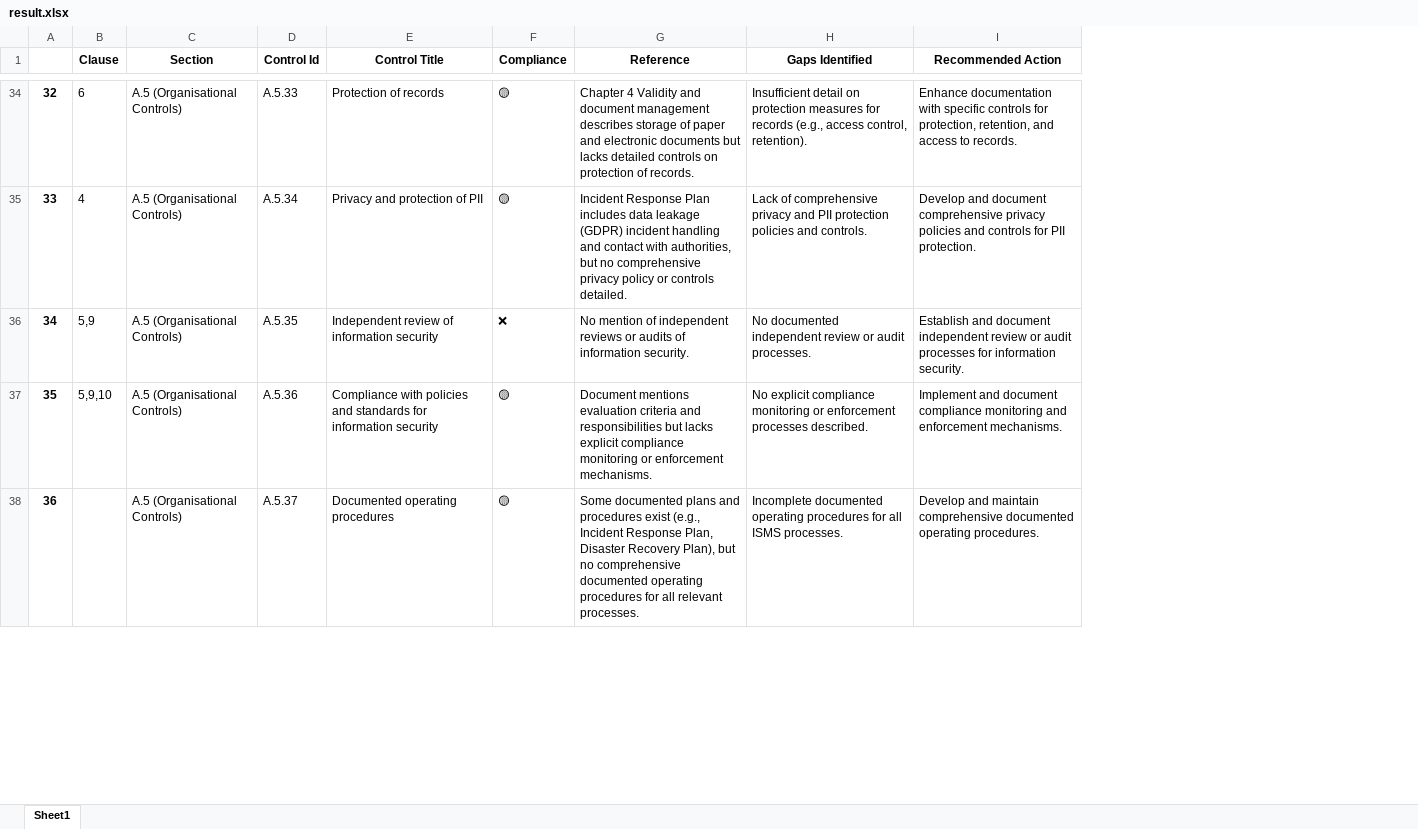
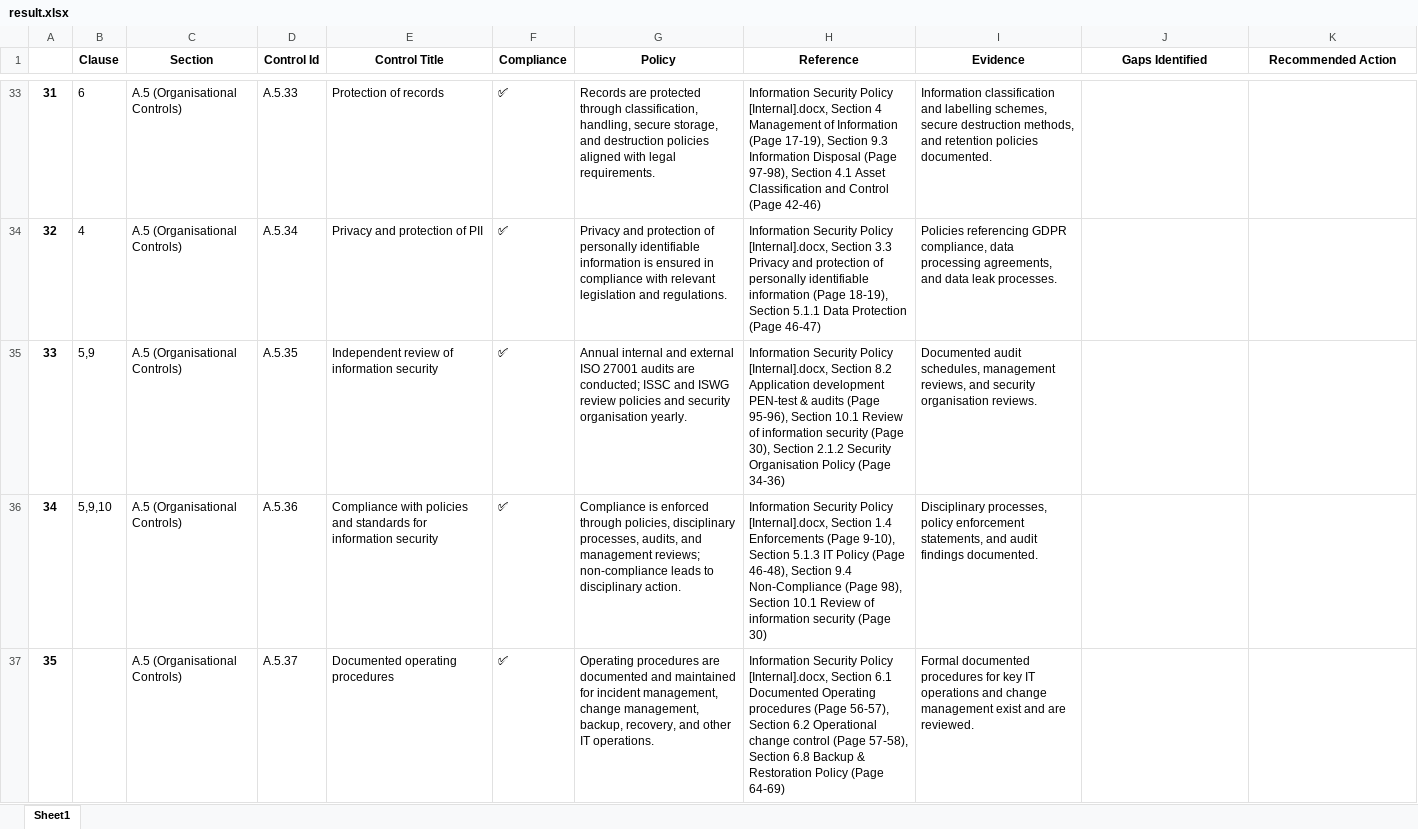
Before and after one commit to ZeeshanAhmed92/Document_Analyzer_Streamlit_App, an Excel workbook: result.xlsx, sheet Sheet1, drawn as a sheet; only a part is shown, gaps mark what is left out; values as stored, in another font and other column widths than the file's, no borders; addresses are those after the commit; the diff covers the shown part only; the diff names each change by its address in the sheet, - before the commit and + after, or states it on an @@ line.

Commit message:
Policies and evidence.

```diff
--- a/result.xlsx (sheet Sheet1)
+++ b/result.xlsx (sheet Sheet1)
+column G (Policy), rows 33-37: Records are protected through classification, handling, secure storage, and destruction policies aligned with legal requirements. | Privacy and protection of personally identifiable information is ensured in compliance with relevant legislation and regulations. | Annual internal and external ISO 27001 audits are conducted; ISSC and ISWG review policies and security organisation yearly. | Compliance is enforced through policies, disciplinary processes, audits, and management reviews; non-compliance leads to disciplinary action. | Operating procedures are documented and maintained for incident management, change management, backup, recovery, and other IT operations.
+column I (Evidence), rows 33-37: Information classification and labelling schemes, secure destruction methods, and retention policies documented. | Policies referencing GDPR compliance, data processing agreements, and data leak processes. | Documented audit schedules, management reviews, and security organisation reviews. | Disciplinary processes, policy enforcement statements, and audit findings documented. | Formal documented procedures for key IT operations and change management exist and are reviewed.
@@ column A renumbered from row 12 down @@
-F33:F34 (Compliance): 🟡
+F33:F34 (Compliance): ✅
-H33 (Reference): Chapter 4 Validity and document management describes storage of paper and electronic documents but lacks detailed controls on protection of records.
+H33 (Reference): Information Security Policy [Internal].docx, Section 4 Management of Information (Page 17-19), Section 9.3 Information Disposal (Page 97-98), Section 4.1 Asset Classification and Control (Page 42-46)
-J33 (Gaps Identified): Insufficient detail on protection measures for records (e.g., access control, retention).
+J33 (Gaps Identified): (empty)
-K33 (Recommended Action): Enhance documentation with specific controls for protection, retention, and access to records.
+K33 (Recommended Action): (empty)
-H34 (Reference): Incident Response Plan includes data leakage (GDPR) incident handling and contact with authorities, but no comprehensive privacy policy or controls detailed.
+H34 (Reference): Information Security Policy [Internal].docx, Section 3.3 Privacy and protection of personally identifiable information (Page 18-19), Section 5.1.1 Data Protection (Page 46-47)
-J34 (Gaps Identified): Lack of comprehensive privacy and PII protection policies and controls.
+J34 (Gaps Identified): (empty)
-K34 (Recommended Action): Develop and document comprehensive privacy policies and controls for PII protection.
+K34 (Recommended Action): (empty)
-F35 (Compliance): ❌
+F35 (Compliance): ✅
-H35 (Reference): No mention of independent reviews or audits of information security.
+H35 (Reference): Information Security Policy [Internal].docx, Section 8.2 Application development PEN-test & audits (Page 95-96), Section 10.1 Review of information security (Page 30), Section 2.1.2 Security Organisation Policy (Page 34-36)
-J35 (Gaps Identified): No documented independent review or audit processes.
+J35 (Gaps Identified): (empty)
-K35 (Recommended Action): Establish and document independent review or audit processes for information security.
+K35 (Recommended Action): (empty)
-F36:F37 (Compliance): 🟡
+F36:F37 (Compliance): ✅
-H36 (Reference): Document mentions evaluation criteria and responsibilities but lacks explicit compliance monitoring or enforcement mechanisms.
+H36 (Reference): Information Security Policy [Internal].docx, Section 1.4 Enforcements (Page 9-10), Section 5.1.3 IT Policy (Page 46-48), Section 9.4 Non-Compliance (Page 98), Section 10.1 Review of information security (Page 30)
-J36 (Gaps Identified): No explicit compliance monitoring or enforcement processes described.
+J36 (Gaps Identified): (empty)
-K36 (Recommended Action): Implement and document compliance monitoring and enforcement mechanisms.
+K36 (Recommended Action): (empty)
-H37 (Reference): Some documented plans and procedures exist (e.g., Incident Response Plan, Disaster Recovery Plan), but no comprehensive documented operating procedures for all relevant processes.
+H37 (Reference): Information Security Policy [Internal].docx, Section 6.1 Documented Operating procedures (Page 56-57), Section 6.2 Operational change control (Page 57-58), Section 6.8 Backup & Restoration Policy (Page 64-69)
-J37 (Gaps Identified): Incomplete documented operating procedures for all ISMS processes.
+J37 (Gaps Identified): (empty)
-K37 (Recommended Action): Develop and maintain comprehensive documented operating procedures.
+K37 (Recommended Action): (empty)
```
Also changed, not shown: 2 removed rows, 316 edited cells and cell formats elsewhere in this sheet, 2 other files.
